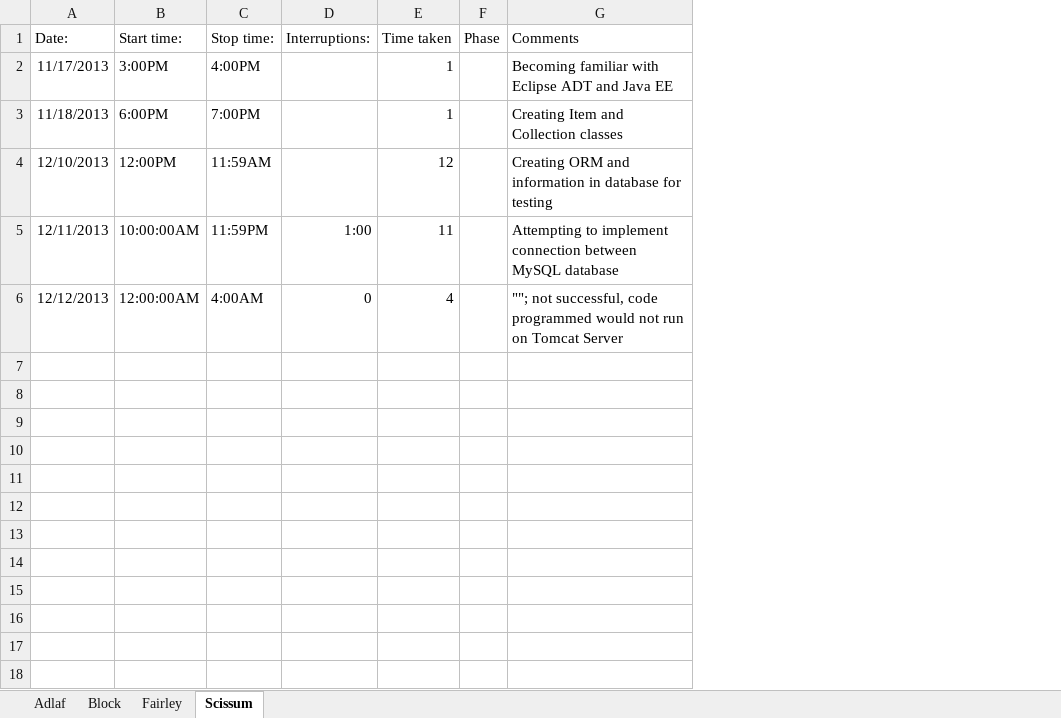
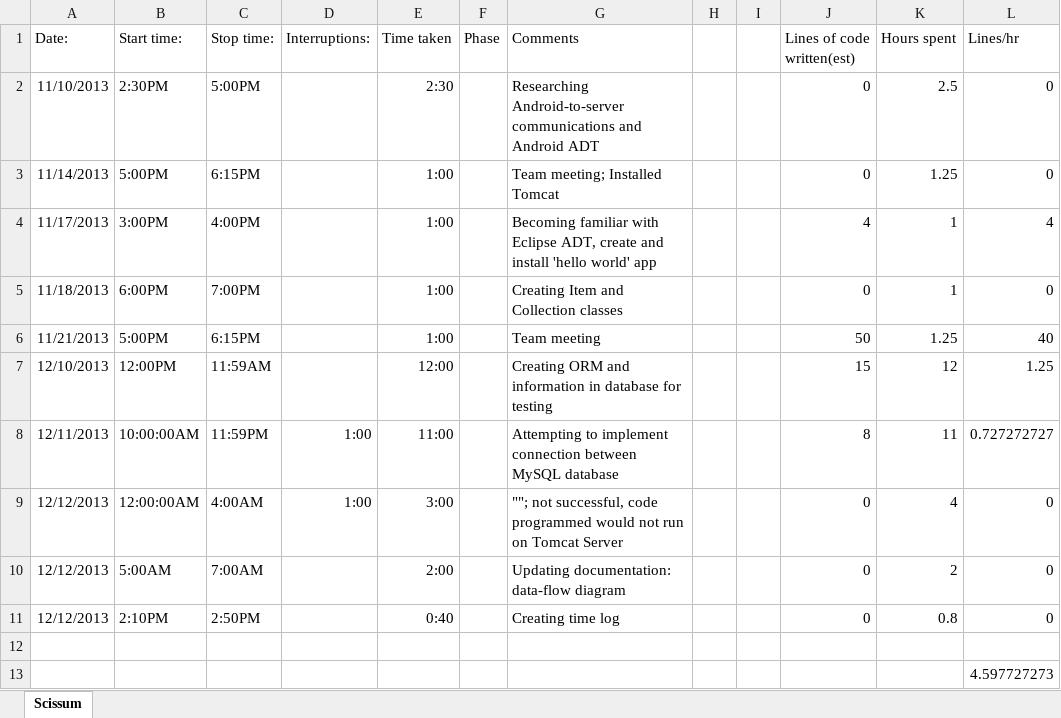
Before and after one commit to Leeadlaf/Collections, an Excel workbook: Documentation/time_log.xlsx, sheet Scissum, drawn as a sheet; values as stored, in another font and other column widths than the file's, no borders; addresses are those after the commit; the diff names each change by its address in the sheet, - before the commit and + after, or states it on an @@ line.

Commit message:
Time log update

```diff
--- a/Documentation/time_log.xlsx (sheet Scissum)
+++ b/Documentation/time_log.xlsx (sheet Scissum)
-sheet tab: Adlaf
-sheet tab: Block
-sheet tab: Fairley
+column H, empty
+column I, empty
+column J (Lines of code written(est)), rows 4-5: 4 | 0; rows 7-9: 15 | 8 | 0
+column K (Hours spent), rows 4-5: 1 | 1; rows 7-9: 12 | 11 | 4
+column L (Lines/hr), rows 4-5: 4 | 0; rows 7-9: 1.25 | 0.727272727 | 0
+row 2: 11/10/2013 | 2:30PM | 5:00PM |  | 2:30 |  | Researching Android-to-server communications and Android ADT |  |  | 0 | 2.5 | 0
+row 3: 11/14/2013 | 5:00PM | 6:15PM |  | 1:00 |  | Team meeting; Installed Tomcat |  |  | 0 | 1.25 | 0
-E4:E5 (Time taken): 1
+E4:E5 (Time taken): 1:00
-G4 (Comments): …with Eclipse ADT and Java EE
+G4 (Comments): …with Eclipse ADT, create and install 'hello world' app
+row 6: 11/21/2013 | 5:00PM | 6:15PM |  | 1:00 |  | Team meeting |  |  | 50 | 1.25 | 40
-E7 (Time taken): 12
+E7 (Time taken): 12:00
-E8 (Time taken): 11
+E8 (Time taken): 11:00
-D9 (Interruptions:): 0
+D9 (Interruptions:): 1:00
-E9 (Time taken): 4
+E9 (Time taken): 3:00
+row 10: 12/12/2013 | 5:00AM | 7:00AM |  | 2:00 |  | Updating documentation: data-flow diagram |  |  | 0 | 2 | 0
+row 11: 12/12/2013 | 2:10PM | 2:50PM |  | 0:40 |  | Creating time log |  |  | 0 | 0.8 | 0
+row 12: (empty)
+row 13:  |  |  |  |  |  |  |  |  |  |  | 4.597727273
```
Also changed, not shown: 1 other file.
